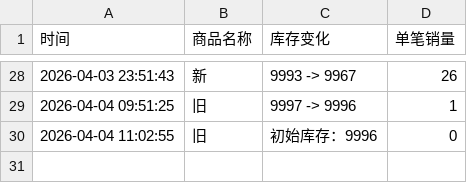
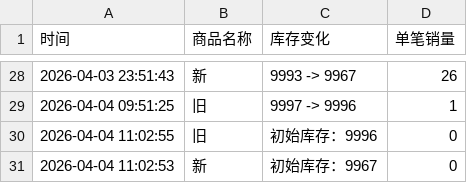
Before and after one commit to Juineii/ive_kms0403, a CSV file: ANYUJIN.csv, drawn as a sheet; only a part is shown, gaps mark what is left out; the diff names each change by its address in the sheet, - before the commit and + after, or states it on an @@ line.

Commit message:
自动更新数据 2026-04-04 11:03:09

```diff
--- a/ANYUJIN.csv
+++ b/ANYUJIN.csv
+row 31: 2026-04-04 11:02:53 | 新 | 初始库存：9967 | 0
```
